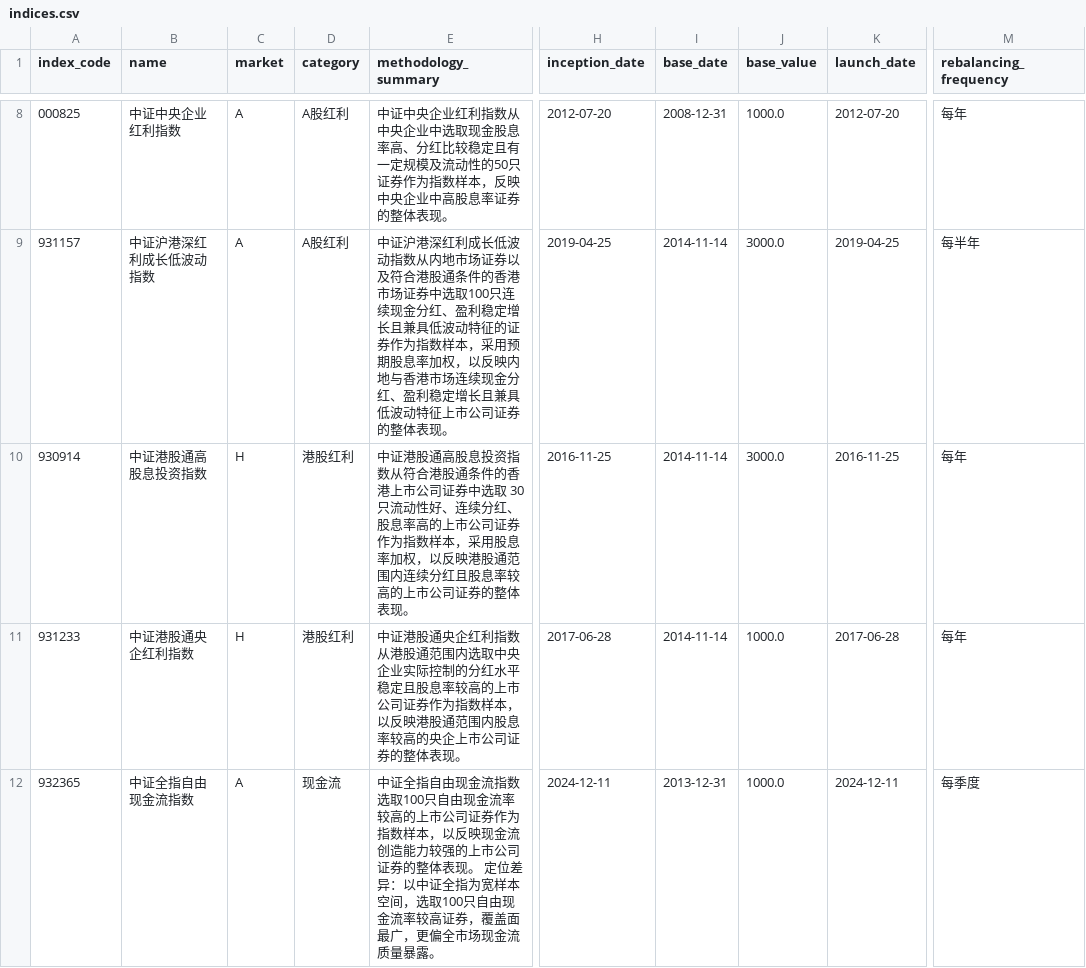
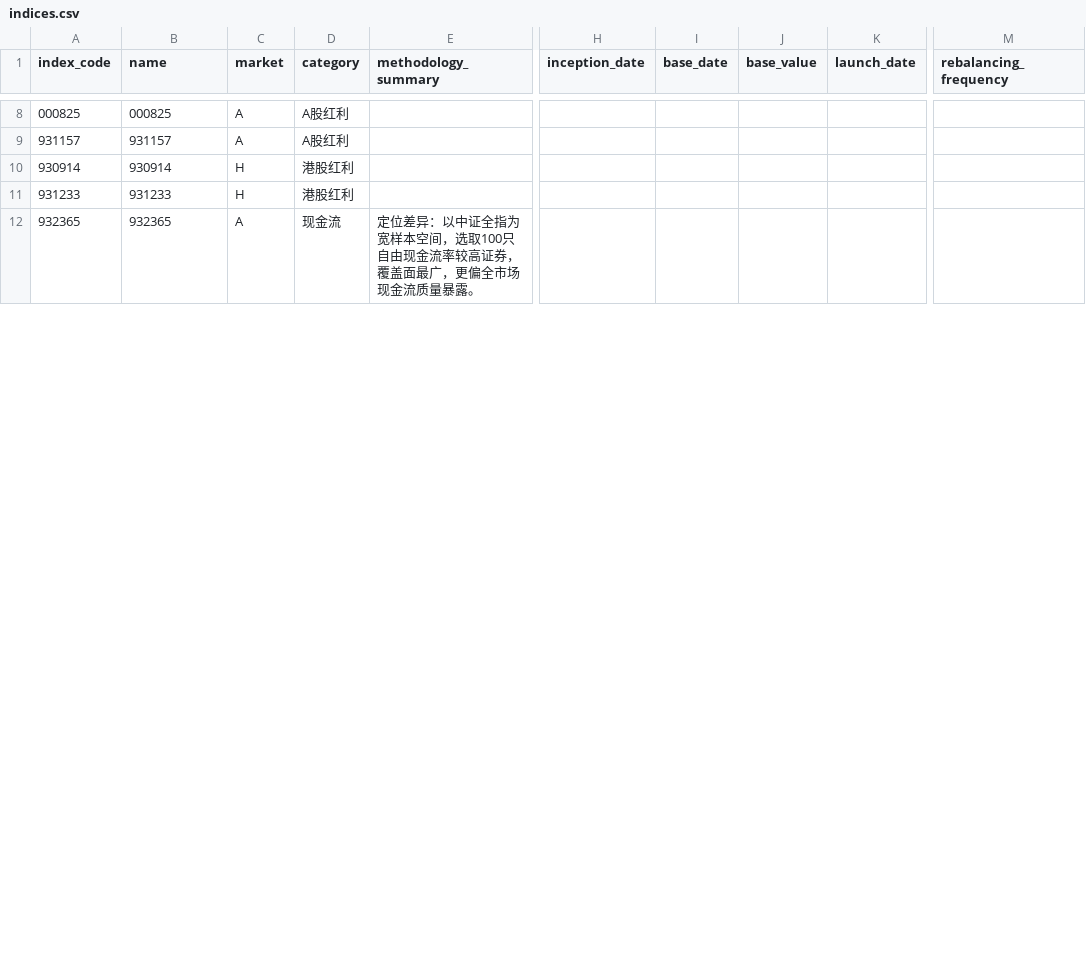
Before and after one commit to shirleynju80-max/NewHL, a CSV file: public/data/indices.csv, drawn as a sheet; only a part is shown, gaps mark what is left out; the diff covers the shown part only; the diff names each change by its address in the sheet, - before the commit and + after, or states it on an @@ line.

```diff
--- a/public/data/indices.csv
+++ b/public/data/indices.csv
-B8 (name): 中证中央企业红利指数
+B8 (name): 000825
-E8 (methodology_summary): 中证中央企业红利指数从中央企业中选取现金股息率高、分红比较稳定且有一定规模及流动性的50只证券作为指数样本，反映中央企业中高股息率证券的整体表现。
+E8 (methodology_summary): (empty)
-H8 (inception_date): 2012-07-20
+H8 (inception_date): (empty)
-I8 (base_date): 2008-12-31
+I8 (base_date): (empty)
-J8 (base_value): 1000.0
+J8 (base_value): (empty)
-K8 (launch_date): 2012-07-20
+K8 (launch_date): (empty)
-M8 (rebalancing_frequency): 每年
+M8 (rebalancing_frequency): (empty)
-B9 (name): 中证沪港深红利成长低波动指数
+B9 (name): 931157
-E9 (methodology_summary): 中证沪港深红利成长低波动指数从内地市场证券以及符合港股通条件的香港市场证券中选取100只连续现金分红、盈利稳定增长且兼具低波动特征的证券作为指数样本，采用预期股息率加权，以反映内地与香港市场连续现金分红、盈利稳定增长且兼具低波动特征上市公司证券的整体表现。
+E9 (methodology_summary): (empty)
-H9 (inception_date): 2019-04-25
+H9 (inception_date): (empty)
-I9:I11 (base_date): 2014-11-14
+I9:I11 (base_date): (empty)
-J9:J10 (base_value): 3000.0
+J9:J10 (base_value): (empty)
-K9 (launch_date): 2019-04-25
+K9 (launch_date): (empty)
-M9 (rebalancing_frequency): 每半年
+M9 (rebalancing_frequency): (empty)
-B10 (name): 中证港股通高股息投资指数
+B10 (name): 930914
-E10 (methodology_summary): 中证港股通高股息投资指数从符合港股通条件的香港上市公司证券中选取 30只流动性好、连续分红、股息率高的上市公司证券作为指数样本，采用股息率加权，以反映港股通范围内连续分红且股息率较高的上市公司证券的整体表现。
+E10 (methodology_summary): (empty)
-H10 (inception_date): 2016-11-25
+H10 (inception_date): (empty)
-K10 (launch_date): 2016-11-25
+K10 (launch_date): (empty)
-M10:M11 (rebalancing_frequency): 每年
+M10:M11 (rebalancing_frequency): (empty)
-B11 (name): 中证港股通央企红利指数
+B11 (name): 931233
-E11 (methodology_summary): 中证港股通央企红利指数从港股通范围内选取中央企业实际控制的分红水平稳定且股息率较高的上市公司证券作为指数样本，以反映港股通范围内股息率较高的央企上市公司证券的整体表现。
+E11 (methodology_summary): (empty)
-H11 (inception_date): 2017-06-28
+H11 (inception_date): (empty)
-J11:J12 (base_value): 1000.0
+J11:J12 (base_value): (empty)
-K11 (launch_date): 2017-06-28
+K11 (launch_date): (empty)
-B12 (name): 中证全指自由现金流指数
+B12 (name): 932365
-E12 (methodology_summary): 中证全指自由现金流指数选取100只自由现金流率较高的上市公司证券作为指数样本，以反映现金流创造能力较强的上市公司证券的整体表现。 定位差异…
+E12 (methodology_summary): 定位差异…
-H12 (inception_date): 2024-12-11
+H12 (inception_date): (empty)
-I12 (base_date): 2013-12-31
+I12 (base_date): (empty)
-K12 (launch_date): 2024-12-11
+K12 (launch_date): (empty)
-M12 (rebalancing_frequency): 每季度
+M12 (rebalancing_frequency): (empty)
```
Also changed, not shown: 63 edited cells elsewhere in this file, public/data/fund_bars.csv, 2 other files.
